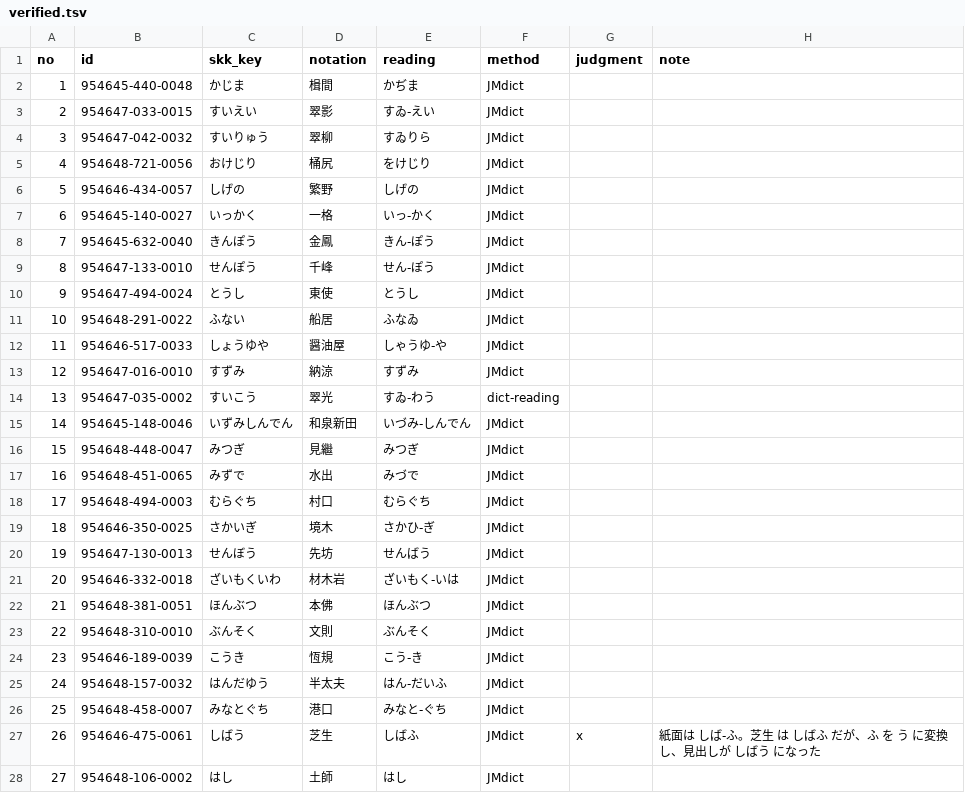
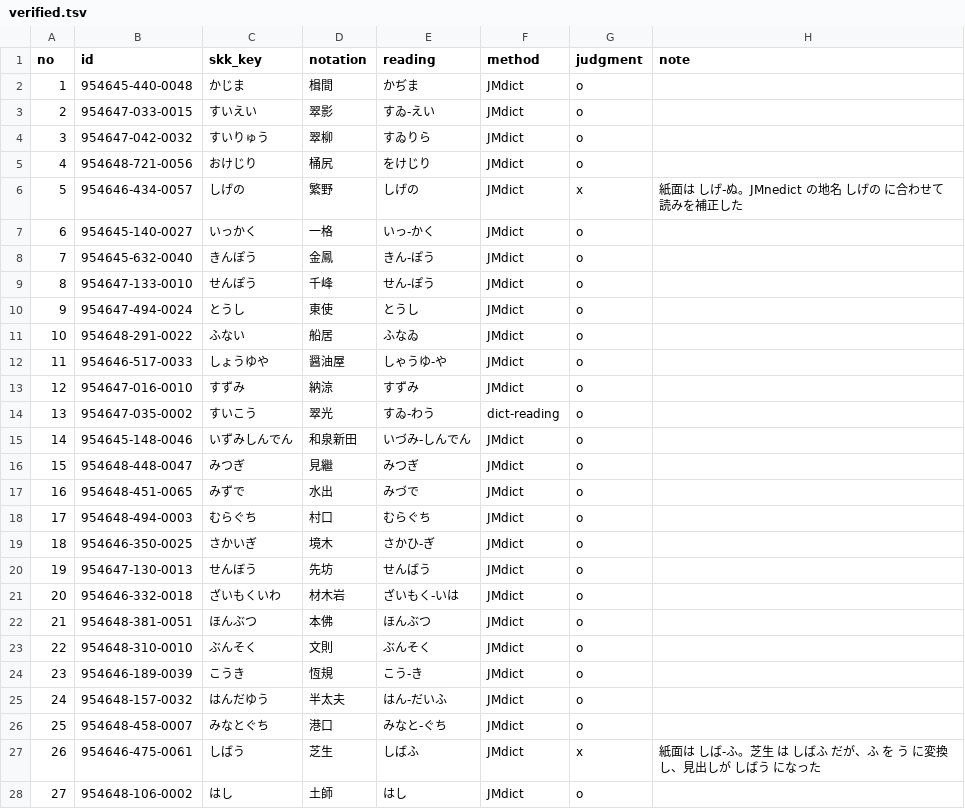
Before and after one commit to tett23/SKK-JISYO.dainihonkokugojiten, a TSV file: docs/accuracy/promote-jmnedict/verified.tsv, drawn as a sheet; only a part is shown; the diff covers the shown part only.

```diff
--- a/docs/accuracy/promote-jmnedict/verified.tsv
+++ b/docs/accuracy/promote-jmnedict/verified.tsv
@@ -1,28 +1,28 @@
 no	id	skk_key	notation	reading	method	judgment	note
-1	954645-440-0048	かじま	楫間	かぢま	JMdict		
-2	954647-033-0015	すいえい	翠影	すゐ-えい	JMdict		
-3	954647-042-0032	すいりゅう	翠柳	すゐりら	JMdict		
-4	954648-721-0056	おけじり	桶尻	をけじり	JMdict		
-5	954646-434-0057	しげの	繁野	しげの	JMdict		
-6	954645-140-0027	いっかく	一格	いっ-かく	JMdict		
-7	954645-632-0040	きんぽう	金鳳	きん-ぽう	JMdict		
-8	954647-133-0010	せんぽう	千峰	せん-ぽう	JMdict		
-9	954647-494-0024	とうし	東使	とうし	JMdict		
-10	954648-291-0022	ふない	船居	ふなゐ	JMdict		
-11	954646-517-0033	しょうゆや	醤油屋	しゃうゆ-や	JMdict		
-12	954647-016-0010	すずみ	納涼	すずみ	JMdict		
-13	954647-035-0002	すいこう	翠光	すゐ-わう	dict-reading		
-14	954645-148-0046	いずみしんでん	和泉新田	いづみ-しんでん	JMdict		
-15	954648-448-0047	みつぎ	見繼	みつぎ	JMdict		
-16	954648-451-0065	みずで	水出	みづで	JMdict		
-17	954648-494-0003	むらぐち	村口	むらぐち	JMdict		
-18	954646-350-0025	さかいぎ	境木	さかひ-ぎ	JMdict		
-19	954647-130-0013	せんぼう	先坊	せんばう	JMdict		
-20	954646-332-0018	ざいもくいわ	材木岩	ざいもく-いは	JMdict		
-21	954648-381-0051	ほんぶつ	本佛	ほんぶつ	JMdict		
-22	954648-310-0010	ぶんそく	文則	ぶんそく	JMdict		
-23	954646-189-0039	こうき	恆規	こう-き	JMdict		
-24	954648-157-0032	はんだゆう	半太夫	はん-だいふ	JMdict		
-25	954648-458-0007	みなとぐち	港口	みなと-ぐち	JMdict		
+1	954645-440-0048	かじま	楫間	かぢま	JMdict	o	
+2	954647-033-0015	すいえい	翠影	すゐ-えい	JMdict	o	
+3	954647-042-0032	すいりゅう	翠柳	すゐりら	JMdict	o	
+4	954648-721-0056	おけじり	桶尻	をけじり	JMdict	o	
+5	954646-434-0057	しげの	繁野	しげの	JMdict	x	紙面は しげ-ぬ。JMnedict の地名 しげの に合わせて読みを補正した
+6	954645-140-0027	いっかく	一格	いっ-かく	JMdict	o	
+7	954645-632-0040	きんぽう	金鳳	きん-ぽう	JMdict	o	
+8	954647-133-0010	せんぽう	千峰	せん-ぽう	JMdict	o	
+9	954647-494-0024	とうし	東使	とうし	JMdict	o	
+10	954648-291-0022	ふない	船居	ふなゐ	JMdict	o	
+11	954646-517-0033	しょうゆや	醤油屋	しゃうゆ-や	JMdict	o	
+12	954647-016-0010	すずみ	納涼	すずみ	JMdict	o	
+13	954647-035-0002	すいこう	翠光	すゐ-わう	dict-reading	o	
+14	954645-148-0046	いずみしんでん	和泉新田	いづみ-しんでん	JMdict	o	
+15	954648-448-0047	みつぎ	見繼	みつぎ	JMdict	o	
+16	954648-451-0065	みずで	水出	みづで	JMdict	o	
+17	954648-494-0003	むらぐち	村口	むらぐち	JMdict	o	
+18	954646-350-0025	さかいぎ	境木	さかひ-ぎ	JMdict	o	
+19	954647-130-0013	せんぼう	先坊	せんばう	JMdict	o	
+20	954646-332-0018	ざいもくいわ	材木岩	ざいもく-いは	JMdict	o	
+21	954648-381-0051	ほんぶつ	本佛	ほんぶつ	JMdict	o	
+22	954648-310-0010	ぶんそく	文則	ぶんそく	JMdict	o	
+23	954646-189-0039	こうき	恆規	こう-き	JMdict	o	
+24	954648-157-0032	はんだゆう	半太夫	はん-だいふ	JMdict	o	
+25	954648-458-0007	みなとぐち	港口	みなと-ぐち	JMdict	o	
 26	954646-475-0061	しばう	芝生	しばふ	JMdict	x	紙面は しば-ふ。芝生 は しばふ だが、ふ を う に変換し、見出しが しばう になった
-27	954648-106-0002	はし	土師	はし	JMdict		
+27	954648-106-0002	はし	土師	はし	JMdict	o	
```
Also changed, not shown: 76 edited cells elsewhere in this file.
